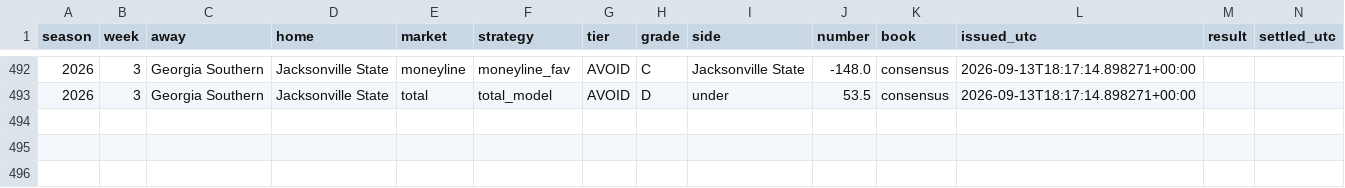
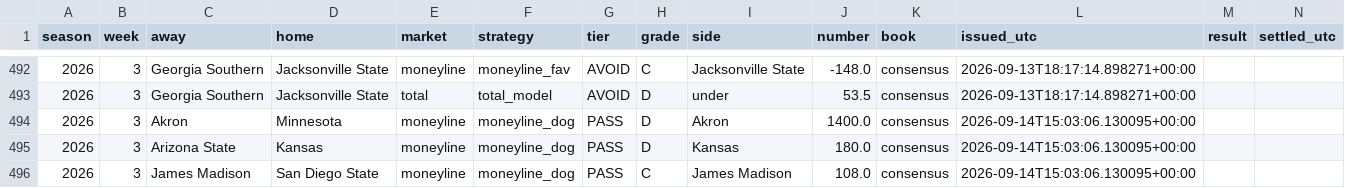
Before and after one commit to fourty2se7en/cfb-card, a CSV file: docs/picks.csv, drawn as a sheet; only a part is shown, gaps mark what is left out; the diff names each change by its address in the sheet, - before the commit and + after, or states it on an @@ line.

Commit message:
grade: 2026-09-14T15:03Z

```diff
--- a/docs/picks.csv
+++ b/docs/picks.csv
+row 494: 2026 | 3 | Akron | Minnesota | moneyline | moneyline_dog | PASS | D | Akron | 1400.0 | consensus | 2026-09-14T15:03:06.130095+00:00
+row 495: 2026 | 3 | Arizona State | Kansas | moneyline | moneyline_dog | PASS | D | Kansas | 180.0 | consensus | 2026-09-14T15:03:06.130095+00:00
+row 496: 2026 | 3 | James Madison | San Diego State | moneyline | moneyline_dog | PASS | C | James Madison | 108.0 | consensus | 2026-09-14T15:03:06.130095+00:00
```
Also changed, not shown: scripts/data/games.csv, scripts/data/weather.csv, 4 other files.
